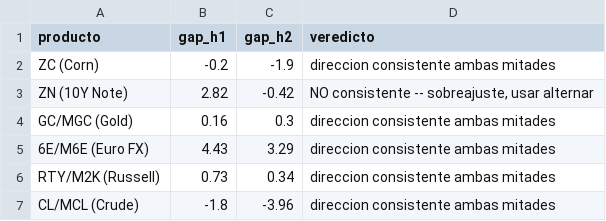
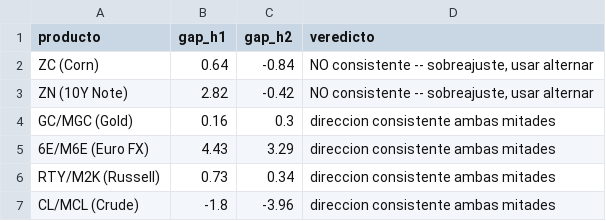
Before and after one commit to erictvillarreal/GLITCH, a CSV file: glitch/data_cache/camino_b_products_overfit.csv, drawn as a sheet.

```diff
--- a/glitch/data_cache/camino_b_products_overfit.csv
+++ b/glitch/data_cache/camino_b_products_overfit.csv
@@ -1,3 +1,3 @@
 producto,gap_h1,gap_h2,veredicto
-ZC (Corn),-0.2,-1.9,direccion consistente ambas mitades
+ZC (Corn),0.64,-0.84,"NO consistente -- sobreajuste, usar alternar"
 ZN (10Y Note),2.82,-0.42,"NO consistente -- sobreajuste, usar alternar"
```
Also changed, not shown: glitch/data_cache/camino_b_products_final.csv, glitch/data_cache/camino_b_products_grid.csv, 2 other files.
